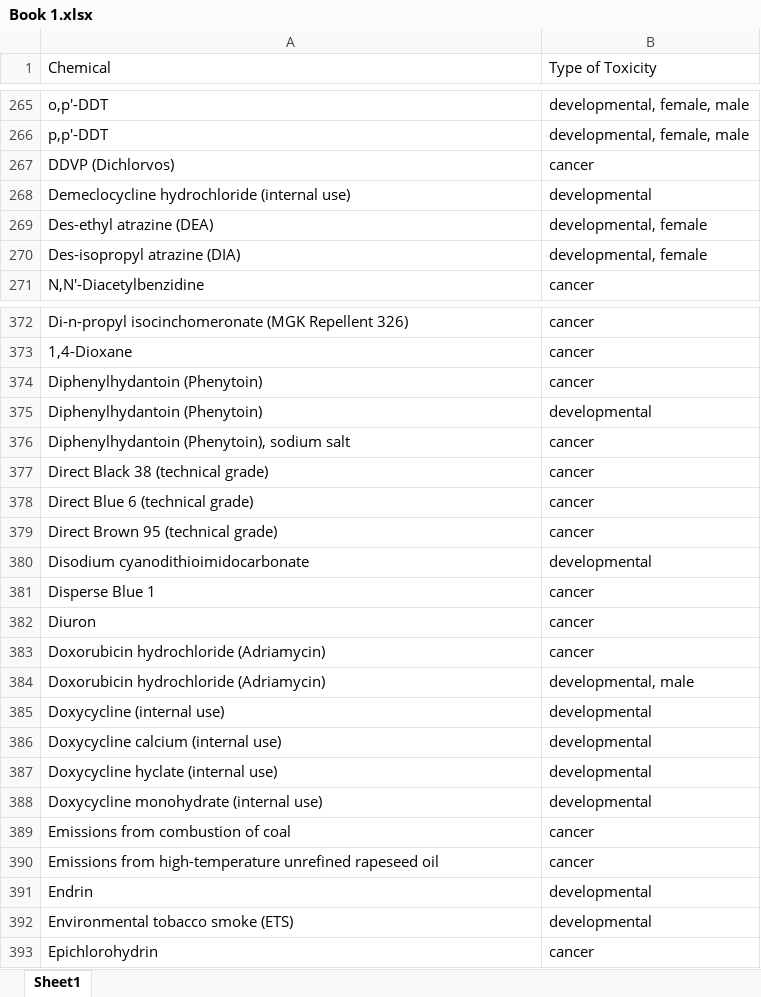
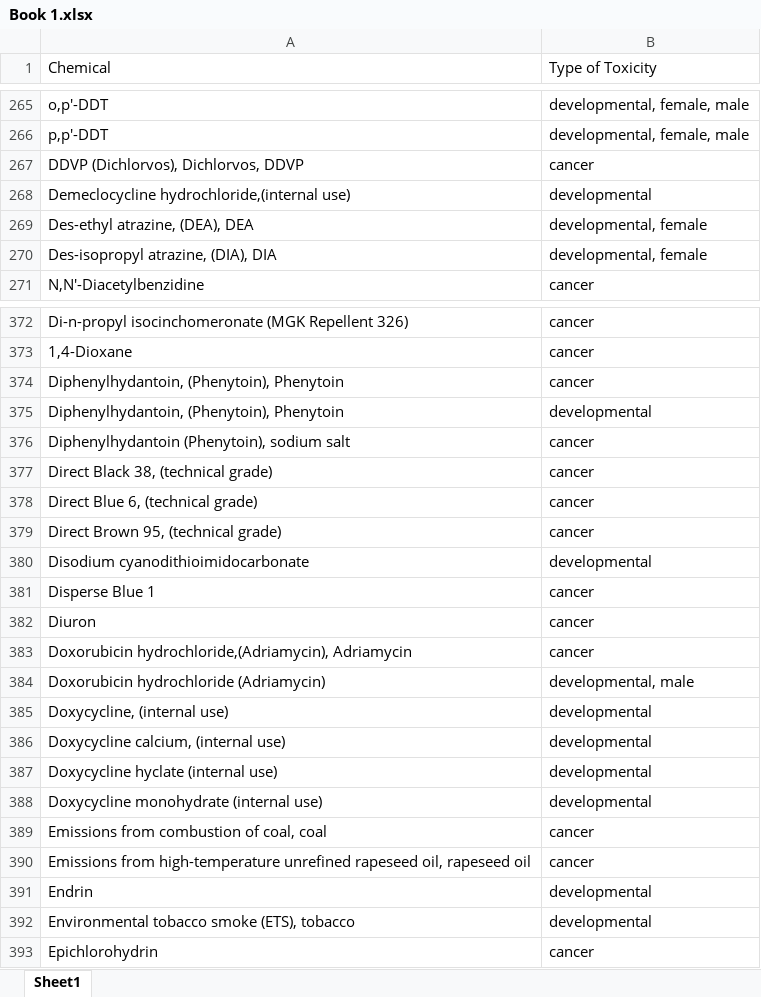
Before and after one commit to samuelrivascoding/app-for-harm-scanner, an Excel workbook: public/Book 1.xlsx, sheet Sheet1, drawn as a sheet; only a part is shown, gaps mark what is left out; values as stored, in another font and other column widths than the file's, no cell formats; the diff covers the shown part only; the diff names each change by its address in the sheet, - before the commit and + after, or states it on an @@ line.

```diff
--- a/public/Book 1.xlsx (sheet Sheet1)
+++ b/public/Book 1.xlsx (sheet Sheet1)
-A267 (Chemical): DDVP (Dichlorvos)
+A267 (Chemical): DDVP (Dichlorvos), Dichlorvos, DDVP
-A268 (Chemical): Demeclocycline hydrochloride (internal use)
+A268 (Chemical): Demeclocycline hydrochloride,(internal use)
-A269 (Chemical): Des-ethyl atrazine (DEA)
+A269 (Chemical): Des-ethyl atrazine, (DEA), DEA
-A270 (Chemical): Des-isopropyl atrazine (DIA)
+A270 (Chemical): Des-isopropyl atrazine, (DIA), DIA
-A374:A375 (Chemical): Diphenylhydantoin (Phenytoin)
+A374:A375 (Chemical): Diphenylhydantoin, (Phenytoin), Phenytoin
-A377 (Chemical): Direct Black 38 (technical grade)
+A377 (Chemical): Direct Black 38, (technical grade)
-A378 (Chemical): Direct Blue 6 (technical grade)
+A378 (Chemical): Direct Blue 6, (technical grade)
-A379 (Chemical): Direct Brown 95 (technical grade)
+A379 (Chemical): Direct Brown 95, (technical grade)
-A383 (Chemical): Doxorubicin hydrochloride (Adriamycin)
+A383 (Chemical): Doxorubicin hydrochloride,(Adriamycin), Adriamycin
-A385 (Chemical): Doxycycline (internal use)
+A385 (Chemical): Doxycycline, (internal use)
-A386 (Chemical): Doxycycline calcium (internal use)
+A386 (Chemical): Doxycycline calcium, (internal use)
-A389 (Chemical): Emissions from combustion of coal
+A389 (Chemical): Emissions from combustion of coal, coal
-A390 (Chemical): …unrefined rapeseed oil
+A390 (Chemical): …unrefined rapeseed oil, rapeseed oil
-A392 (Chemical): Environmental tobacco smoke (ETS)
+A392 (Chemical): Environmental tobacco smoke (ETS), tobacco
```
Also changed, not shown: 61 added rows, 3 removed rows and 94 edited cells elsewhere in this sheet, cell formats, 33 other files.
